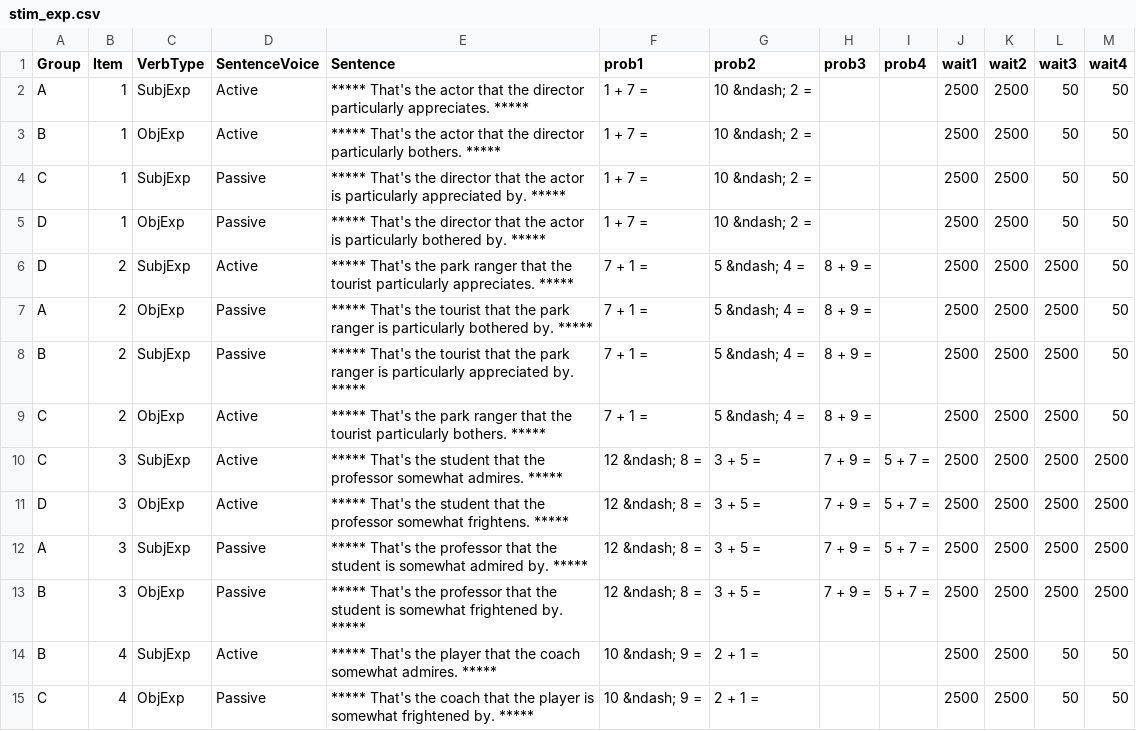
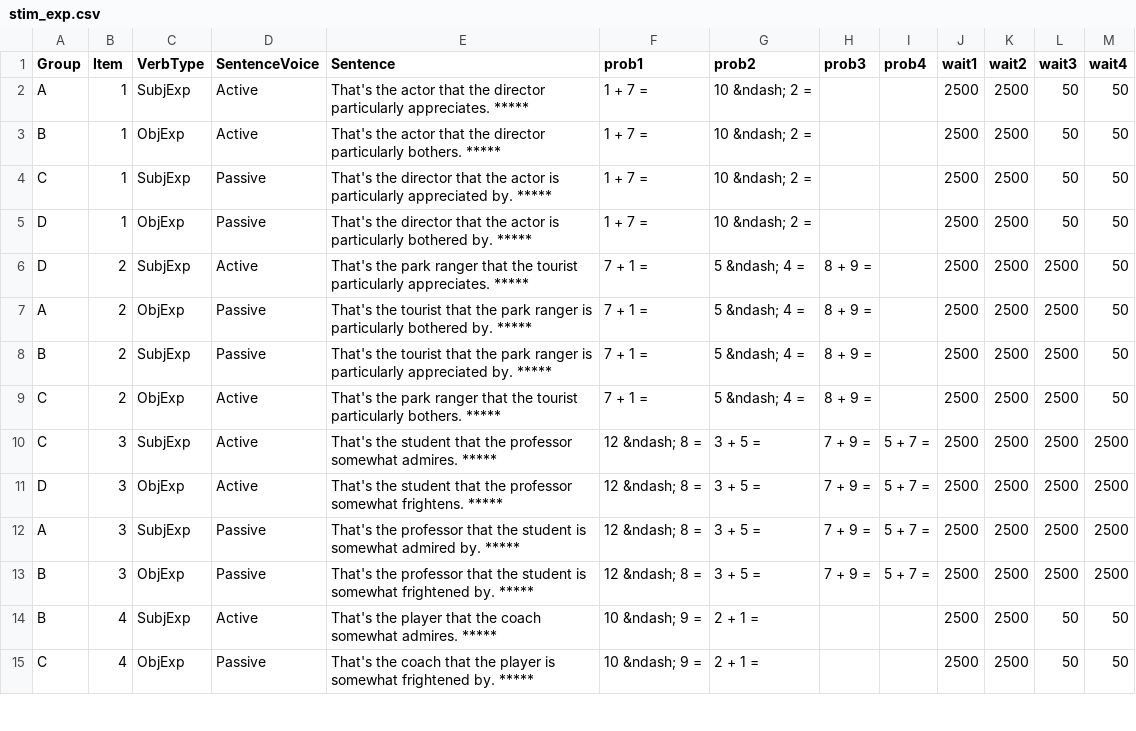
Before and after one commit to mawilson1234/Goat, a CSV file: chunk_includes/stim_exp.csv, drawn as a sheet; only a part is shown; the diff covers the shown part only.

Commit message:
Removed stars from sentence beginning

```diff
--- a/chunk_includes/stim_exp.csv
+++ b/chunk_includes/stim_exp.csv
@@ -1,15 +1,15 @@
 Group,Item,VerbType,SentenceVoice,Sentence,prob1,prob2,prob3,prob4,wait1,wait2,wait3,wait4
-A,1,SubjExp,Active,***** That's the actor that the director particularly appreciates. *****,1 + 7 = ,10 &ndash; 2 = ,,,2500,2500,50,50
-B,1,ObjExp,Active,***** That's the actor that the director particularly bothers. *****,1 + 7 = ,10 &ndash; 2 = ,,,2500,2500,50,50
-C,1,SubjExp,Passive,***** That's the director that the actor is particularly appreciated by. *****,1 + 7 = ,10 &ndash; 2 = ,,,2500,2500,50,50
-D,1,ObjExp,Passive,***** That's the director that the actor is particularly bothered by. *****,1 + 7 = ,10 &ndash; 2 = ,,,2500,2500,50,50
-D,2,SubjExp,Active,***** That's the park ranger that the tourist particularly appreciates. *****,7 + 1 = ,5 &ndash; 4 = ,8 + 9 = ,,2500,2500,2500,50
-A,2,ObjExp,Passive,***** That's the tourist that the park ranger is particularly bothered by. *****,7 + 1 = ,5 &ndash; 4 = ,8 + 9 = ,,2500,2500,2500,50
-B,2,SubjExp,Passive,***** That's the tourist that the park ranger is particularly appreciated by. *****,7 + 1 = ,5 &ndash; 4 = ,8 + 9 = ,,2500,2500,2500,50
-C,2,ObjExp,Active,***** That's the park ranger that the tourist particularly bothers. *****,7 + 1 = ,5 &ndash; 4 = ,8 + 9 = ,,2500,2500,2500,50
-C,3,SubjExp,Active,***** That's the student that the professor somewhat admires. *****,12 &ndash; 8 = ,3 + 5 = ,7 + 9 = ,5 + 7 = ,2500,2500,2500,2500
-D,3,ObjExp,Active,***** That's the student that the professor somewhat frightens. *****,12 &ndash; 8 = ,3 + 5 = ,7 + 9 = ,5 + 7 = ,2500,2500,2500,2500
-A,3,SubjExp,Passive,***** That's the professor that the student is somewhat admired by. *****,12 &ndash; 8 = ,3 + 5 = ,7 + 9 = ,5 + 7 = ,2500,2500,2500,2500
-B,3,ObjExp,Passive,***** That's the professor that the student is somewhat frightened by. *****,12 &ndash; 8 = ,3 + 5 = ,7 + 9 = ,5 + 7 = ,2500,2500,2500,2500
-B,4,SubjExp,Active,***** That's the player that the coach somewhat admires. *****,10 &ndash; 9 = ,2 + 1 = ,,,2500,2500,50,50
-C,4,ObjExp,Passive,***** That's the coach that the player is somewhat frightened by. *****,10 &ndash; 9 = ,2 + 1 = ,,,2500,2500,50,50
+A,1,SubjExp,Active,That's the actor that the director particularly appreciates. *****,1 + 7 = ,10 &ndash; 2 = ,,,2500,2500,50,50
+B,1,ObjExp,Active,That's the actor that the director particularly bothers. *****,1 + 7 = ,10 &ndash; 2 = ,,,2500,2500,50,50
+C,1,SubjExp,Passive,That's the director that the actor is particularly appreciated by. *****,1 + 7 = ,10 &ndash; 2 = ,,,2500,2500,50,50
+D,1,ObjExp,Passive,That's the director that the actor is particularly bothered by. *****,1 + 7 = ,10 &ndash; 2 = ,,,2500,2500,50,50
+D,2,SubjExp,Active,That's the park ranger that the tourist particularly appreciates. *****,7 + 1 = ,5 &ndash; 4 = ,8 + 9 = ,,2500,2500,2500,50
+A,2,ObjExp,Passive,That's the tourist that the park ranger is particularly bothered by. *****,7 + 1 = ,5 &ndash; 4 = ,8 + 9 = ,,2500,2500,2500,50
+B,2,SubjExp,Passive,That's the tourist that the park ranger is particularly appreciated by. *****,7 + 1 = ,5 &ndash; 4 = ,8 + 9 = ,,2500,2500,2500,50
+C,2,ObjExp,Active,That's the park ranger that the tourist particularly bothers. *****,7 + 1 = ,5 &ndash; 4 = ,8 + 9 = ,,2500,2500,2500,50
+C,3,SubjExp,Active,That's the student that the professor somewhat admires. *****,12 &ndash; 8 = ,3 + 5 = ,7 + 9 = ,5 + 7 = ,2500,2500,2500,2500
+D,3,ObjExp,Active,That's the student that the professor somewhat frightens. *****,12 &ndash; 8 = ,3 + 5 = ,7 + 9 = ,5 + 7 = ,2500,2500,2500,2500
+A,3,SubjExp,Passive,That's the professor that the student is somewhat admired by. *****,12 &ndash; 8 = ,3 + 5 = ,7 + 9 = ,5 + 7 = ,2500,2500,2500,2500
+B,3,ObjExp,Passive,That's the professor that the student is somewhat frightened by. *****,12 &ndash; 8 = ,3 + 5 = ,7 + 9 = ,5 + 7 = ,2500,2500,2500,2500
+B,4,SubjExp,Active,That's the player that the coach somewhat admires. *****,10 &ndash; 9 = ,2 + 1 = ,,,2500,2500,50,50
+C,4,ObjExp,Passive,That's the coach that the player is somewhat frightened by. *****,10 &ndash; 9 = ,2 + 1 = ,,,2500,2500,50,50
```
Also changed, not shown: 82 edited cells elsewhere in this file, chunk_includes/practice.csv, chunk_includes/stim_gardenpath.csv.
